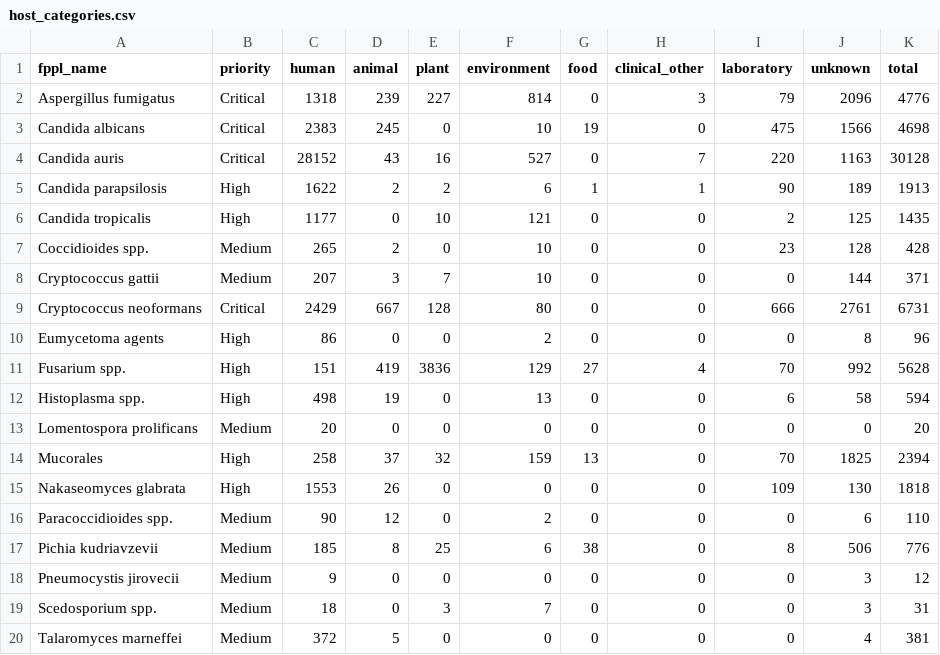
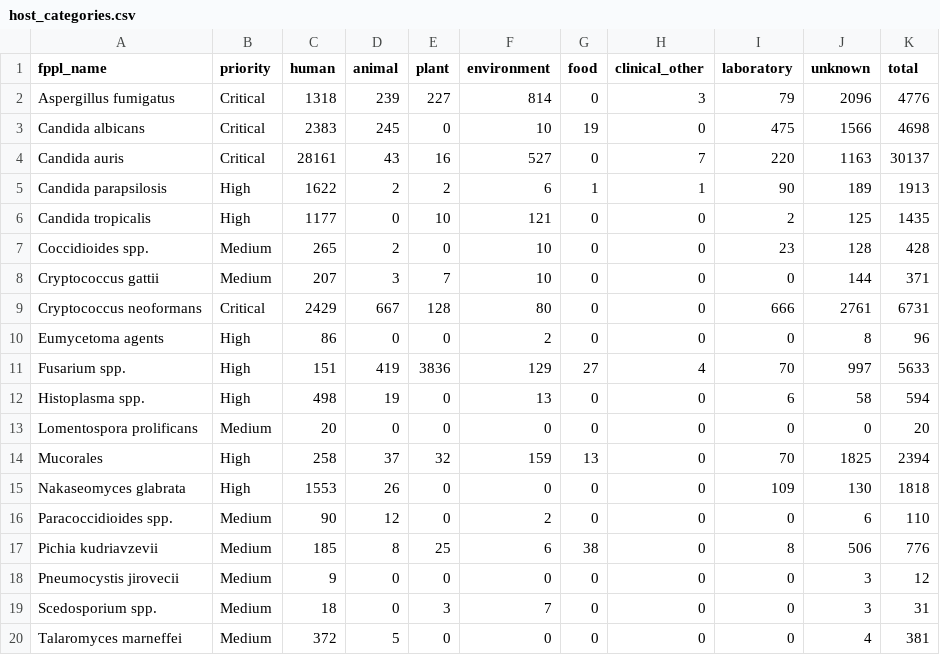
Before and after one commit to happykhan/fungiwatch, a CSV file: build/host_categories.csv, drawn as a sheet.

Commit message:
chore: daily data update 2026-05-29 —  12 files changed, 766 insertions(+), 52 deletions(-)

```diff
--- a/build/host_categories.csv
+++ b/build/host_categories.csv
@@ -3,3 +3,3 @@ Aspergillus fumigatus,Critical,1318,239,227,814,0,3,79,2096,4776
 Candida albicans,Critical,2383,245,0,10,19,0,475,1566,4698
-Candida auris,Critical,28152,43,16,527,0,7,220,1163,30128
+Candida auris,Critical,28161,43,16,527,0,7,220,1163,30137
 Candida parapsilosis,High,1622,2,2,6,1,1,90,189,1913
@@ -10,3 +10,3 @@ Cryptococcus neoformans,Critical,2429,667,128,80,0,0,666,2761,6731
 Eumycetoma agents,High,86,0,0,2,0,0,0,8,96
-Fusarium spp.,High,151,419,3836,129,27,4,70,992,5628
+Fusarium spp.,High,151,419,3836,129,27,4,70,997,5633
 Histoplasma spp.,High,498,19,0,13,0,0,6,58,594
```
Also changed, not shown: build/submitter_categories.csv, build/submitters.csv, 9 other files.
